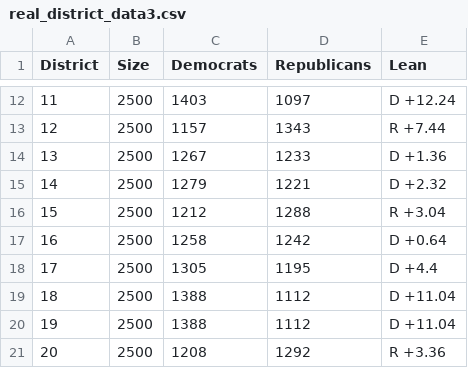
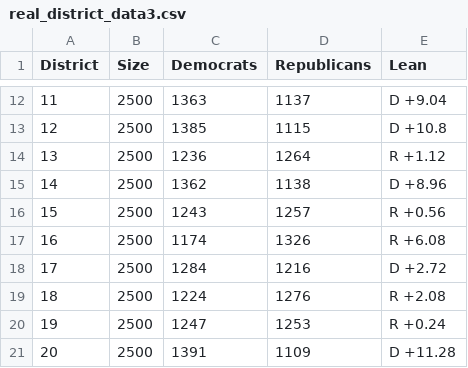
Before and after one commit to mjt2005/COE-322-Final, a CSV file: data/20District/real_district_data3.csv, drawn as a sheet; only a part is shown, gaps mark what is left out; the diff covers the shown part only.

```diff
--- a/data/20District/real_district_data3.csv
+++ b/data/20District/real_district_data3.csv
@@ -12,10 +12,10 @@ District, Size, Democrats, Republicans, Lean
-11, 2500, 1403, 1097, D +12.24
-12, 2500, 1157, 1343, R +7.44
-13, 2500, 1267, 1233, D +1.36
-14, 2500, 1279, 1221, D +2.32
-15, 2500, 1212, 1288, R +3.04
-16, 2500, 1258, 1242, D +0.64
-17, 2500, 1305, 1195, D +4.4
-18, 2500, 1388, 1112, D +11.04
-19, 2500, 1388, 1112, D +11.04
-20, 2500, 1208, 1292, R +3.36
+11, 2500, 1363, 1137, D +9.04
+12, 2500, 1385, 1115, D +10.8
+13, 2500, 1236, 1264, R +1.12
+14, 2500, 1362, 1138, D +8.96
+15, 2500, 1243, 1257, R +0.56
+16, 2500, 1174, 1326, R +6.08
+17, 2500, 1284, 1216, D +2.72
+18, 2500, 1224, 1276, R +2.08
+19, 2500, 1247, 1253, R +0.24
+20, 2500, 1391, 1109, D +11.28
```
Also changed, not shown: 30 edited cells elsewhere in this file, data/20District/random_state_district_data3.csv, 6 other files.
